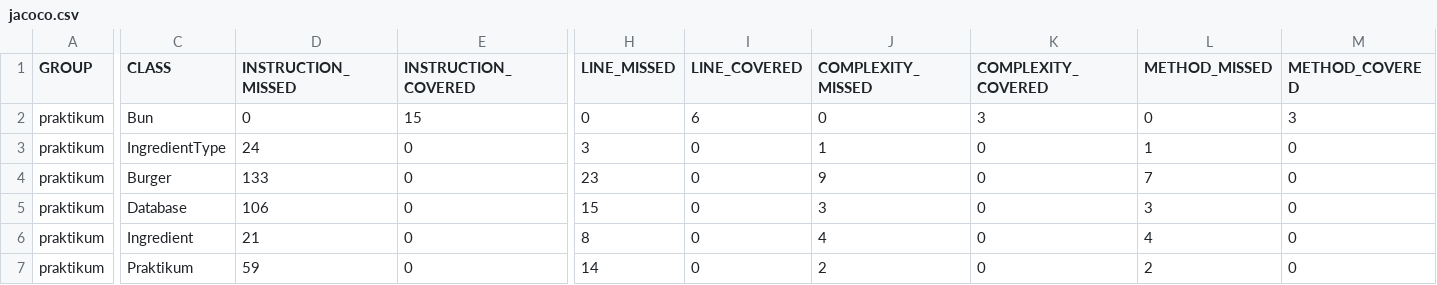
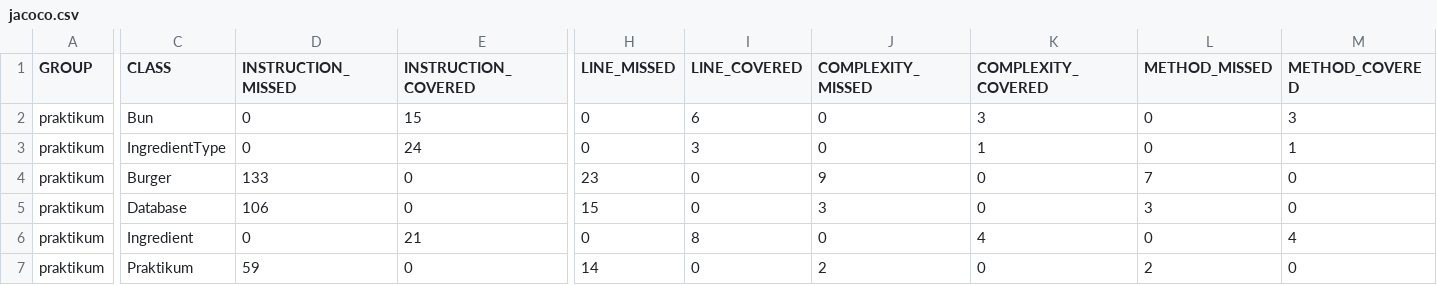
Before and after one commit to spvrkfxour/diplom-1, a CSV file: target/site/jacoco/jacoco.csv, drawn as a sheet; only a part is shown, gaps mark what is left out; the diff names each change by its address in the sheet, - before the commit and + after, or states it on an @@ line.

```diff
--- a/target/site/jacoco/jacoco.csv
+++ b/target/site/jacoco/jacoco.csv
-D3 (INSTRUCTION_MISSED): 24
+D3 (INSTRUCTION_MISSED): 0
-E3 (INSTRUCTION_COVERED): 0
+E3 (INSTRUCTION_COVERED): 24
-H3 (LINE_MISSED): 3
+H3 (LINE_MISSED): 0
-I3 (LINE_COVERED): 0
+I3 (LINE_COVERED): 3
-J3 (COMPLEXITY_MISSED): 1
+J3 (COMPLEXITY_MISSED): 0
-K3 (COMPLEXITY_COVERED): 0
+K3 (COMPLEXITY_COVERED): 1
-L3 (METHOD_MISSED): 1
+L3 (METHOD_MISSED): 0
-M3 (METHOD_COVERED): 0
+M3 (METHOD_COVERED): 1
-D6 (INSTRUCTION_MISSED): 21
+D6 (INSTRUCTION_MISSED): 0
-E6 (INSTRUCTION_COVERED): 0
+E6 (INSTRUCTION_COVERED): 21
-H6 (LINE_MISSED): 8
+H6 (LINE_MISSED): 0
-I6 (LINE_COVERED): 0
+I6 (LINE_COVERED): 8
-J6 (COMPLEXITY_MISSED): 4
+J6 (COMPLEXITY_MISSED): 0
-K6 (COMPLEXITY_COVERED): 0
+K6 (COMPLEXITY_COVERED): 4
-L6 (METHOD_MISSED): 4
+L6 (METHOD_MISSED): 0
-M6 (METHOD_COVERED): 0
+M6 (METHOD_COVERED): 4
```
Also changed, not shown: 10 other files.
